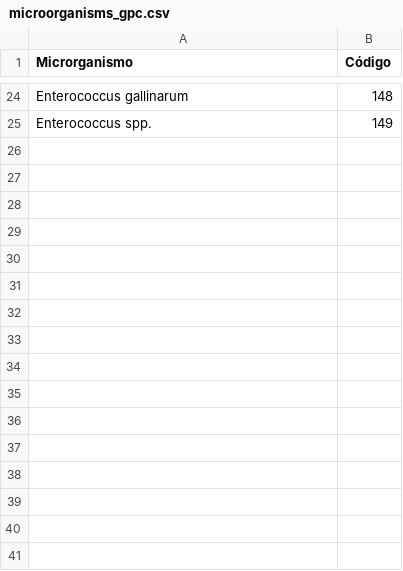
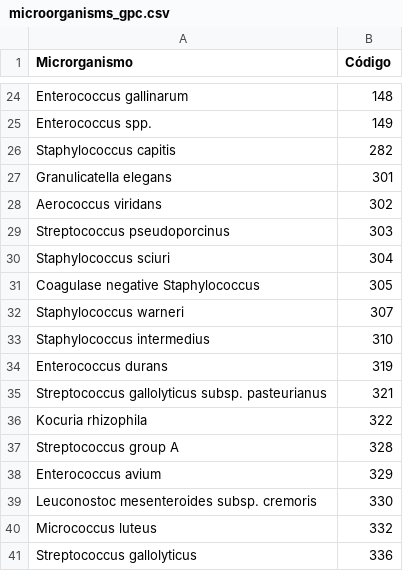
Before and after one commit to afonsolsj/LABMICRO, a CSV file: assets/files/microorganisms_gpc.csv, drawn as a sheet; only a part is shown, gaps mark what is left out; the diff names each change by its address in the sheet, - before the commit and + after, or states it on an @@ line.

Commit message:
Update microorganisms_gpc.csv with new entries
Added new microorganisms to the GPC list.

```diff
--- a/assets/files/microorganisms_gpc.csv
+++ b/assets/files/microorganisms_gpc.csv
+row 26: Staphylococcus capitis | 282
+row 27: Granulicatella elegans | 301
+row 28: Aerococcus viridans | 302
+row 29: Streptococcus pseudoporcinus | 303
+row 30: Staphylococcus sciuri | 304
+row 31: Coagulase negative Staphylococcus | 305
+row 32: Staphylococcus warneri | 307
+row 33: Staphylococcus intermedius | 310
+row 34: Enterococcus durans | 319
+row 35: Streptococcus gallolyticus subsp. pasteurianus | 321
+row 36: Kocuria rhizophila | 322
+row 37: Streptococcus group A | 328
+row 38: Enterococcus avium | 329
+row 39: Leuconostoc mesenteroides subsp. cremoris | 330
+row 40: Micrococcus luteus | 332
+row 41: Streptococcus gallolyticus | 336
```
